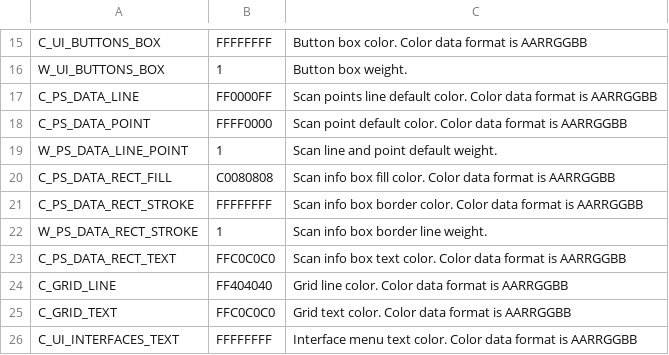
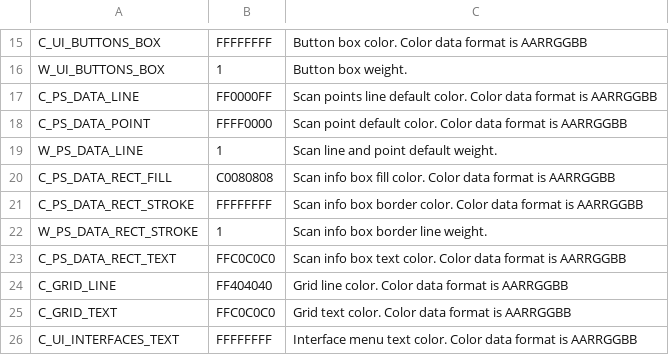
Before and after one commit to leesy24/AntiCollision_2D, a CSV file: data/const.csv, drawn as a sheet; only a part is shown, gaps mark what is left out.

```diff
--- a/data/const.csv
+++ b/data/const.csv
@@ -18,3 +18,3 @@ C_PS_DATA_LINE,FF0000FF,Scan points line default color. Color data format is AAR
 C_PS_DATA_POINT,FFFF0000,Scan point default color. Color data format is AARRGGBB
-W_PS_DATA_LINE_POINT,1,Scan line and point default weight.
+W_PS_DATA_LINE,1,Scan line and point default weight.
 C_PS_DATA_RECT_FILL,C0080808,Scan info box fill color. Color data format is AARRGGBB
```
Also changed, not shown: data/config_0.csv, data/config_1.csv, 15 other files.
